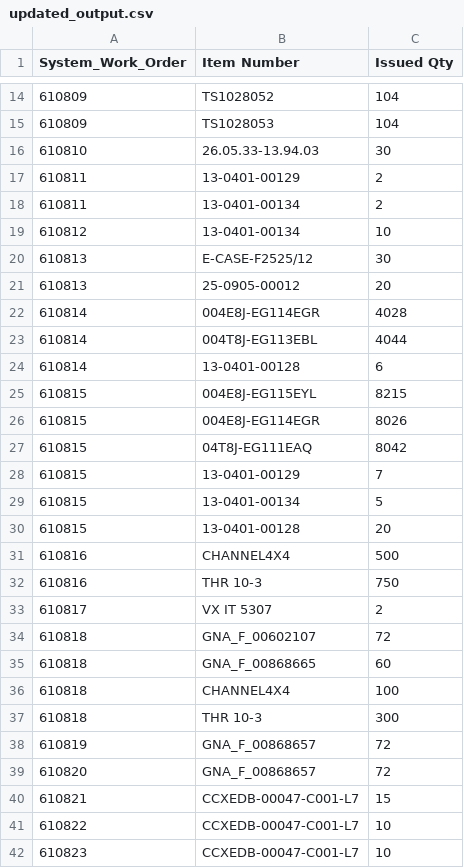
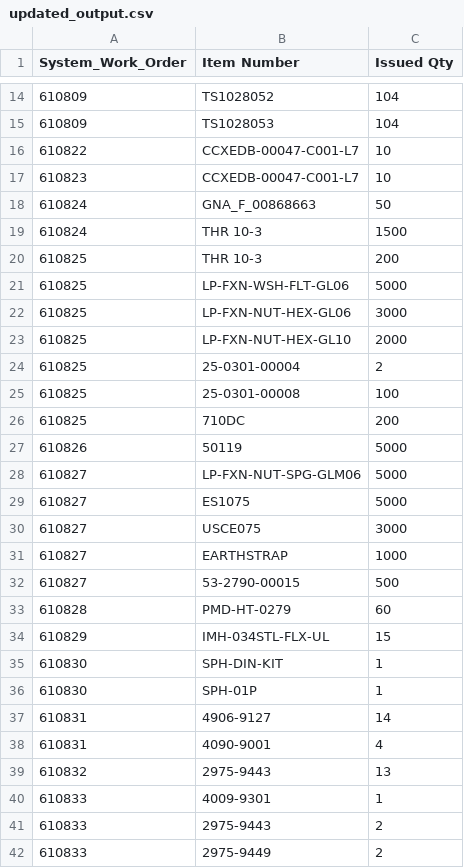
Before and after one commit to Mohamed-AH/automation, a CSV file: 00 preprocess/updated_output.csv, drawn as a sheet; only a part is shown, gaps mark what is left out; the shorter side is filled out with more unchanged rows; the diff names each change by its address in the sheet, - before the commit and + after, or states it on an @@ line.

```diff
--- a/00 preprocess/updated_output.csv
+++ b/00 preprocess/updated_output.csv
-row 16: 610810 | 26.05.33-13.94.03 | 30
-row 17: 610811 | 13-0401-00129 | 2
-row 18: 610811 | 13-0401-00134 | 2
-row 19: 610812 | 13-0401-00134 | 10
-row 20: 610813 | E-CASE-F2525/12 | 30
-row 21: 610813 | 25-0905-00012 | 20
-row 22: 610814 | 004E8J-EG114EGR | 4028
-row 23: 610814 | 004T8J-EG113EBL | 4044
-row 24: 610814 | 13-0401-00128 | 6
-row 25: 610815 | 004E8J-EG115EYL | 8215
-row 26: 610815 | 004E8J-EG114EGR | 8026
-row 27: 610815 | 04T8J-EG111EAQ | 8042
-row 28: 610815 | 13-0401-00129 | 7
-row 29: 610815 | 13-0401-00134 | 5
-row 30: 610815 | 13-0401-00128 | 20
-row 31: 610816 | CHANNEL4X4 | 500
-row 32: 610816 | THR 10-3 | 750
-row 33: 610817 | VX IT 5307 | 2
-row 34: 610818 | GNA_F_00602107 | 72
-row 35: 610818 | GNA_F_00868665 | 60
-row 36: 610818 | CHANNEL4X4 | 100
-row 37: 610818 | THR 10-3 | 300
-row 38: 610819 | GNA_F_00868657 | 72
-row 39: 610820 | GNA_F_00868657 | 72
-row 40: 610821 | CCXEDB-00047-C001-L7 | 15
```
Also changed, not shown: 1 other file.
